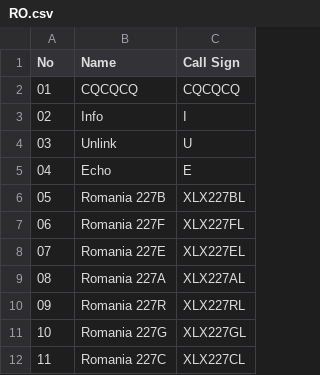
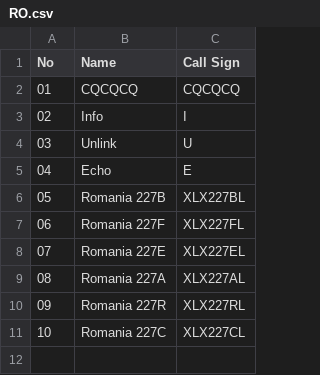
Before and after one commit to Gruppio/DStar-Reflectors, a CSV file: UR_CALLS/RO.csv, drawn as a sheet; removed rows and columns are numbered as before the commit, all else as after; the diff names each change by its address in the sheet, - before the commit and + after, or states it on an @@ line.

```diff
--- a/UR_CALLS/RO.csv
+++ b/UR_CALLS/RO.csv
-row 11: 10 | Romania 227G | XLX227GL
@@ column A (No) renumbered from row 11 down @@
```
Also changed, not shown: UR_CALLS/AU.csv, UR_CALLS/BG.csv, 27 other files.
